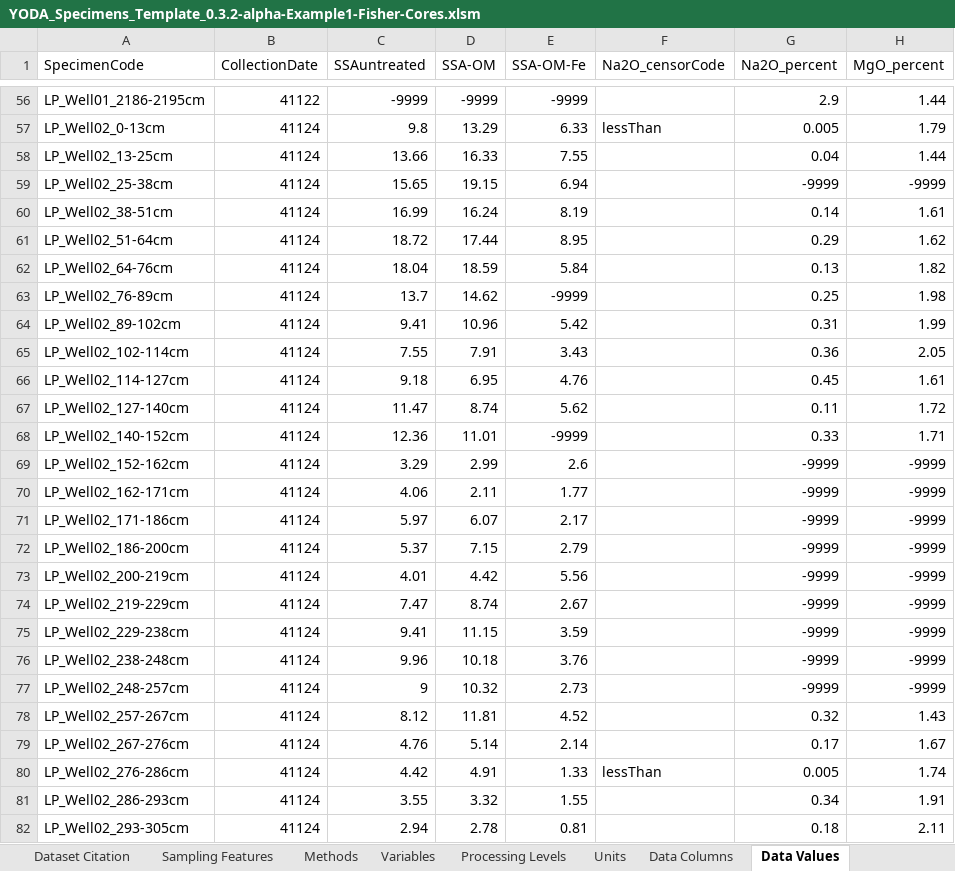
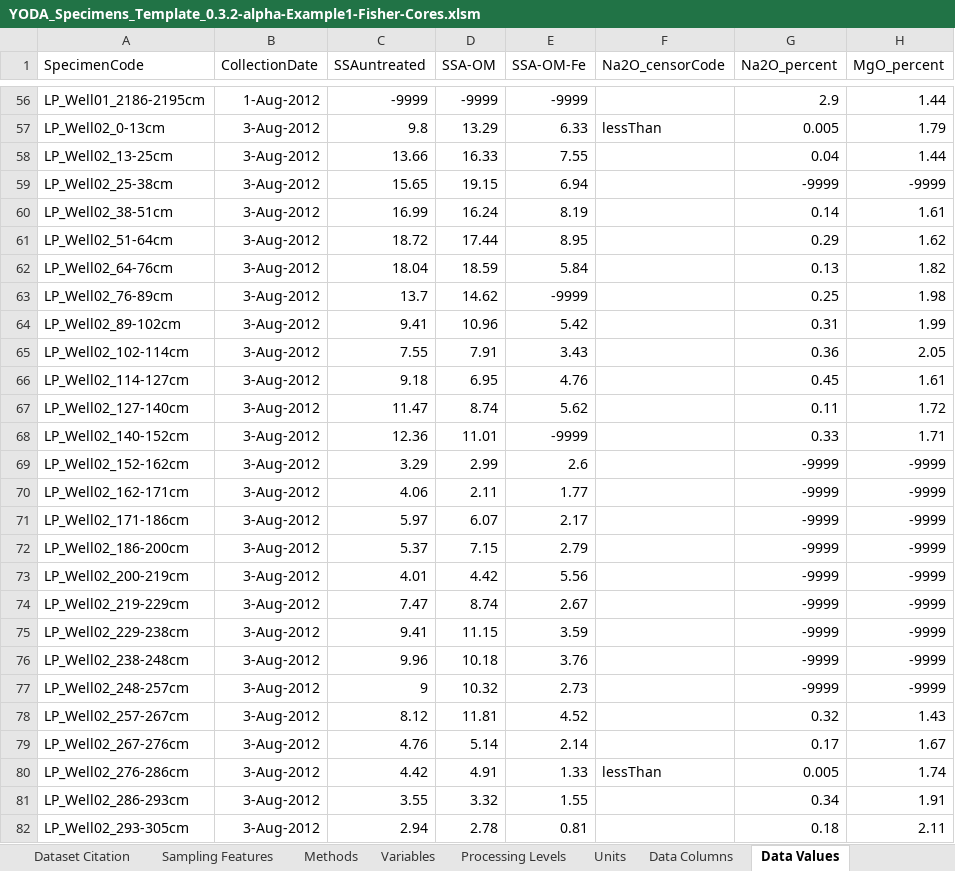
Before and after one commit to ODM2/YODA-File, an Excel workbook: excel_templates/prototypes/YODA_Specimens_Template_0.3.2-alpha-Example1-Fisher-Cores.xlsm, sheet Data Values, drawn as a sheet; only a part is shown, gaps mark what is left out; values as stored, in another font and other column widths than the file's, no borders; the diff covers the shown part only; the diff names each change by its address in the sheet, - before the commit and + after, or states it on an @@ line.

```diff
--- a/excel_templates/prototypes/YODA_Specimens_Template_0.3.2-alpha-Example1-Fisher-Cores.xlsm (sheet Data Values)
+++ b/excel_templates/prototypes/YODA_Specimens_Template_0.3.2-alpha-Example1-Fisher-Cores.xlsm (sheet Data Values)
-B56 (CollectionDate): 41122
+B56 (CollectionDate): 1-Aug-2012
-B57:B82 (CollectionDate): 41124
+B57:B82 (CollectionDate): 3-Aug-2012
```
Also changed, not shown: 78 edited cells elsewhere in this sheet, sheet Variables, other sheet tabs, charts or pictures, 1 other file.
